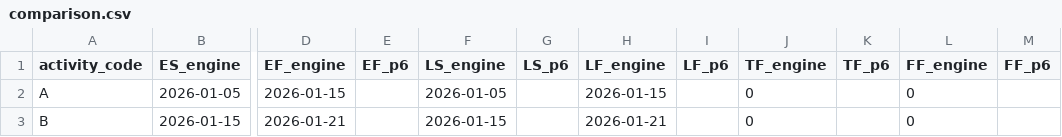
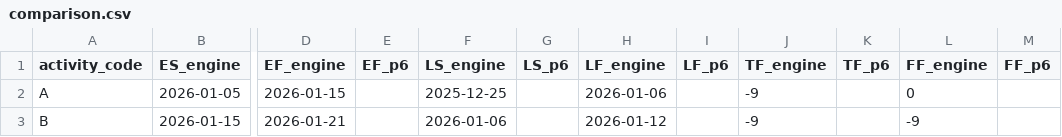
Before and after one commit to danafitkowski/cpp-cpm-engine, a CSV file: validation/p6-comparison/cases/05-negative-float/comparison.csv, drawn as a sheet; only a part is shown, gaps mark what is left out; the diff names each change by its address in the sheet, - before the commit and + after, or states it on an @@ line.

```diff
--- a/validation/p6-comparison/cases/05-negative-float/comparison.csv
+++ b/validation/p6-comparison/cases/05-negative-float/comparison.csv
-F2 (LS_engine): 2026-01-05
+F2 (LS_engine): 2025-12-25
-H2 (LF_engine): 2026-01-15
+H2 (LF_engine): 2026-01-06
-J2:J3 (TF_engine): 0
+J2:J3 (TF_engine): -9
-F3 (LS_engine): 2026-01-15
+F3 (LS_engine): 2026-01-06
-H3 (LF_engine): 2026-01-21
+H3 (LF_engine): 2026-01-12
-L3 (FF_engine): 0
+L3 (FF_engine): -9
```
Also changed, not shown: validation/p6-comparison/cases/11-mandatory-start-finish/comparison.csv, validation/p6-comparison/cases/12-snet-fnlt/comparison.csv, 25 other files.
